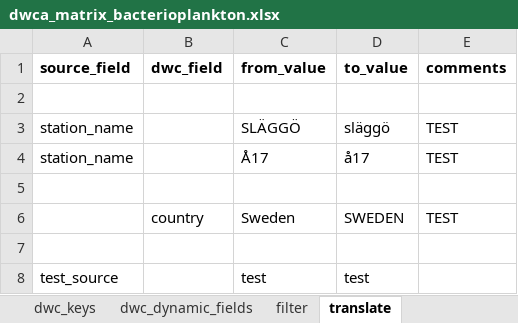
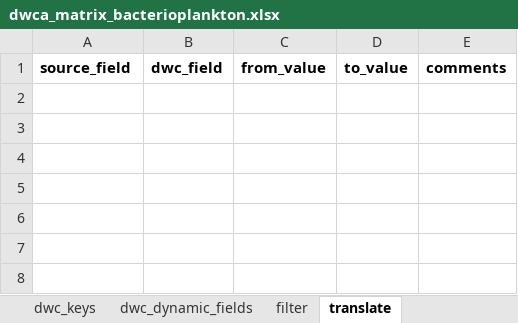
Before and after one commit to sharkdata/darwincore, an Excel workbook: test_data/resources/dwca_matrix_bacterioplankton.xlsx, sheet translate, drawn as a sheet; values as stored, in another font and other column widths than the file's, no borders; the diff names each change by its address in the sheet, - before the commit and + after, or states it on an @@ line.

Commit message:
New test delivery for bact.

```diff
--- a/test_data/resources/dwca_matrix_bacterioplankton.xlsx (sheet translate)
+++ b/test_data/resources/dwca_matrix_bacterioplankton.xlsx (sheet translate)
-row 2: (empty)
-row 3: station_name |  | SLÄGGÖ | släggö | TEST
-row 4: station_name |  | Å17 | å17 | TEST
-row 5: (empty)
-row 6:  | country | Sweden | SWEDEN | TEST
-row 7: (empty)
-row 8: test_source |  | test | test
```
Also changed, not shown: sheet dwc_columns, sheet field_mapping, 3 other files.
